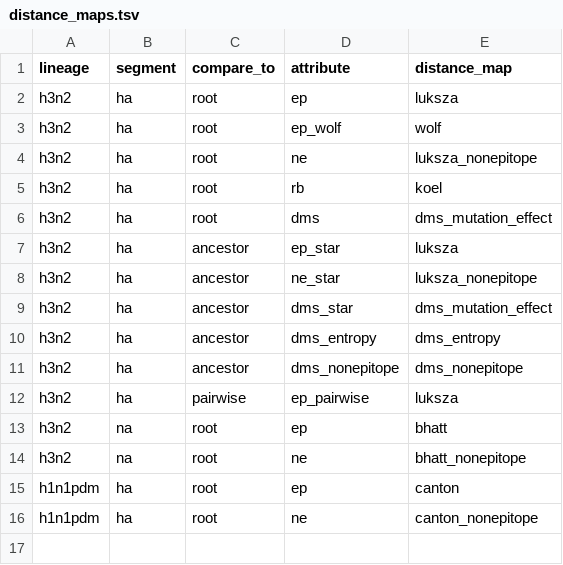
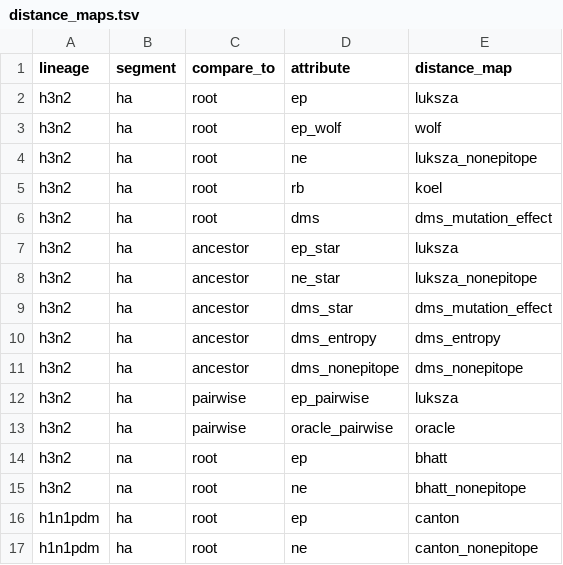
Before and after one commit to blab/flu-forecasting, a TSV file: config/distance_maps.tsv, drawn as a sheet.

Commit message:
Add distance map for oracle epitope sites
These are epitope sites informed by future knowledge. They act as a positive
control for the epitope cross-immunity metric.

```diff
--- a/config/distance_maps.tsv
+++ b/config/distance_maps.tsv
@@ -12,2 +12,3 @@ h3n2	ha	ancestor	dms_nonepitope	dms_nonepitope
 h3n2	ha	pairwise	ep_pairwise	luksza
+h3n2	ha	pairwise	oracle_pairwise	oracle
 h3n2	na	root	ep	bhatt
```
Also changed, not shown: 1 other file.
